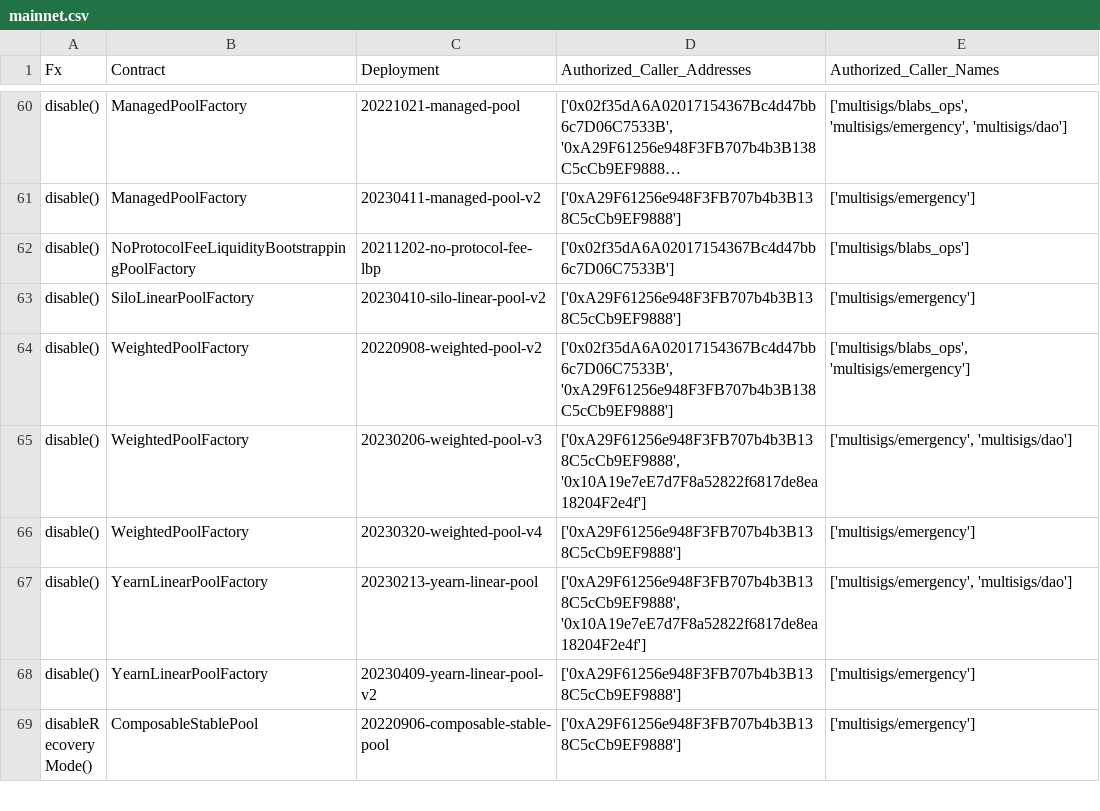
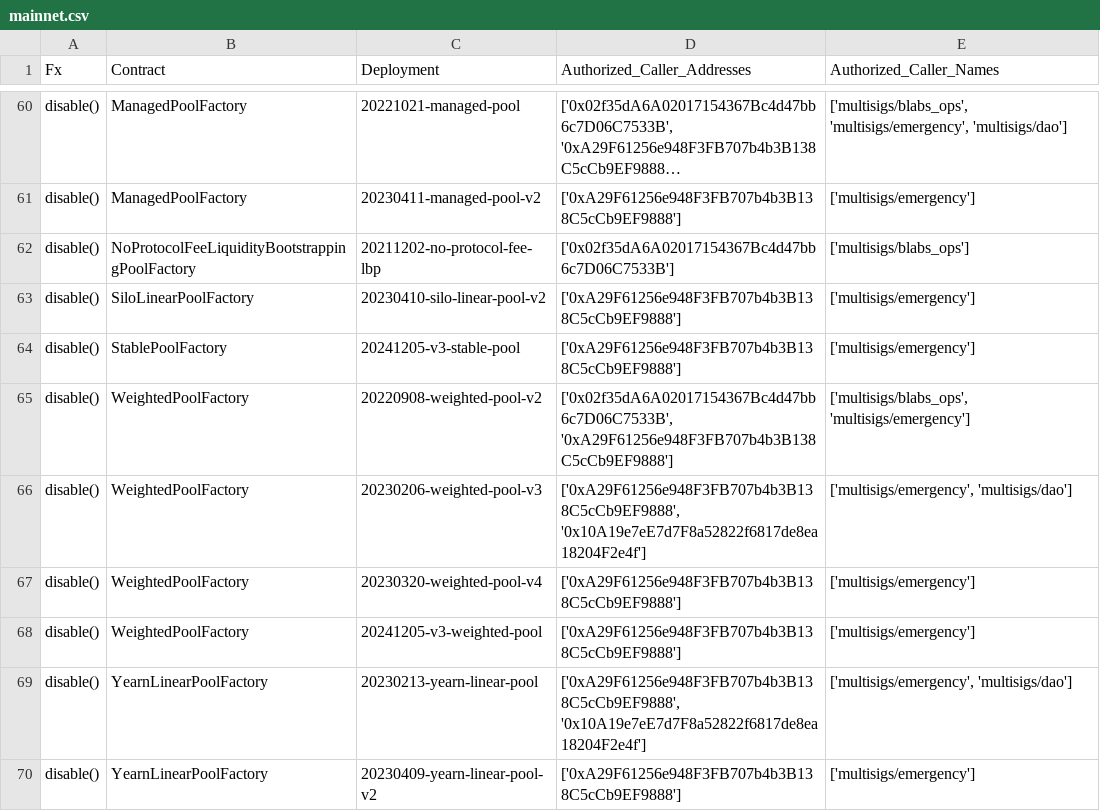
Before and after one commit to balancer/docs, a CSV file: data_files/permissions/mainnet.csv, drawn as a sheet; only a part is shown, gaps mark what is left out; the shorter side is filled out with more unchanged rows; long unchanged cells end in …; the diff covers the shown part only.

Commit message:
BOT: Update to permissions tables based on onchain changes.

```diff
--- a/data_files/permissions/mainnet.csv
+++ b/data_files/permissions/mainnet.csv
@@ -63,2 +63,3 @@ disable(),NoProtocolFeeLiquidityBootstrappingPoolFactory,20211202-no-protocol-fe
 disable(),SiloLinearPoolFactory,20230410-silo-linear-pool-v2,['0xA29F61256e948F3FB707b4b3B138C5cCb9EF9888'],['multisigs/emergency']
+disable(),StablePoolFactory,20241205-v3-stable-pool,['0xA29F61256e948F3FB707b4b3B138C5cCb9EF9888'],['multisigs/emergency']
 disable(),WeightedPoolFactory,20220908-weighted-pool-v2,"['0x02f35dA6A02017154367Bc4d47bb6c7D06C7533B', '0xA29F61256e948F3FB707b4b3B138C5cCb9EF9888']","['multisigs/blabs_ops', 'multisigs/emergency']"
@@ -66,2 +67,3 @@ disable(),WeightedPoolFactory,20230206-weighted-pool-v3,"['0xA29F61256e948F3FB70
 disable(),WeightedPoolFactory,20230320-weighted-pool-v4,['0xA29F61256e948F3FB707b4b3B138C5cCb9EF9888'],['multisigs/emergency']
+disable(),WeightedPoolFactory,20241205-v3-weighted-pool,['0xA29F61256e948F3FB707b4b3B138C5cCb9EF9888'],['multisigs/emergency']
 disable(),YearnLinearPoolFactory,20230213-yearn-linear-pool,"['0xA29F61256e948F3FB707b4b3B138C5cCb9EF9888', '0x10A19e7eE7d7F8a52822f6817de8ea18204F2e4f']","['multisigs/emergency', 'multisigs/dao']"
```
Also changed, not shown: 20 added rows and 4 edited cells elsewhere in this file, data_files/permissions/arbitrum.csv, data_files/permissions/avalanche.csv, 23 other files.
